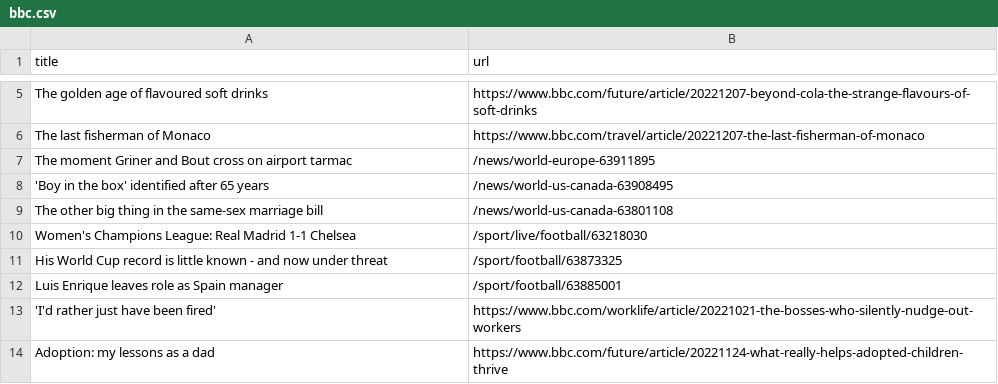
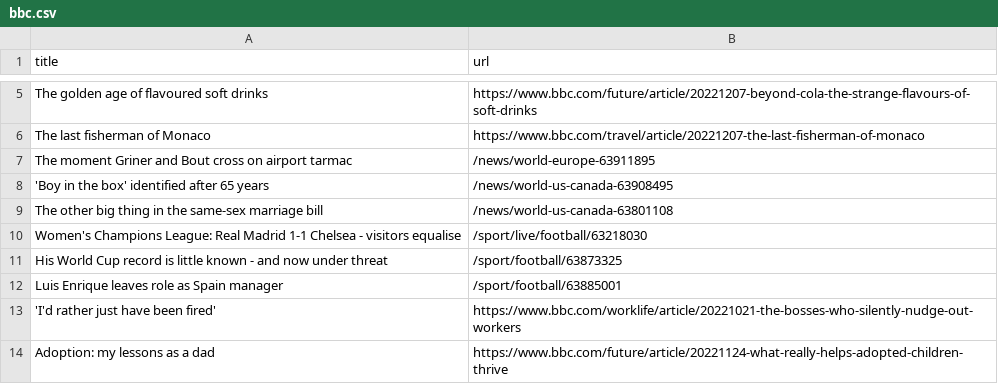
Before and after one commit to cpohkwan/automatic-scraper-bbc, a CSV file: bbc.csv, drawn as a sheet; only a part is shown, gaps mark what is left out.

```diff
--- a/bbc.csv
+++ b/bbc.csv
@@ -9,3 +9,3 @@ The moment Griner and Bout cross on airport tarmac,/news/world-europe-63911895
 The other big thing in the same-sex marriage bill,/news/world-us-canada-63801108
-Women's Champions League: Real Madrid 1-1 Chelsea,/sport/live/football/63218030
+Women's Champions League: Real Madrid 1-1 Chelsea - visitors equalise,/sport/live/football/63218030
 His World Cup record is little known - and now under threat,/sport/football/63873325
```
